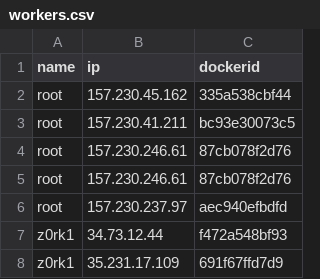
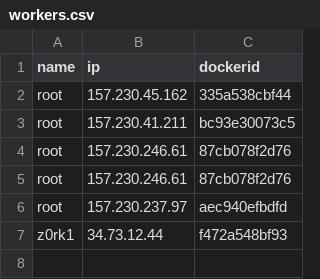
Before and after one commit to z0rk1i/serverator, a CSV file: workers.csv, drawn as a sheet.

```diff
--- a/workers.csv
+++ b/workers.csv
@@ -7,2 +7 @@ root,157.230.237.97,aec940efbdfd
 z0rk1,34.73.12.44,f472a548bf93
-z0rk1,35.231.17.109,691f67ffd7d9
```
Also changed, not shown: 3 other files.
